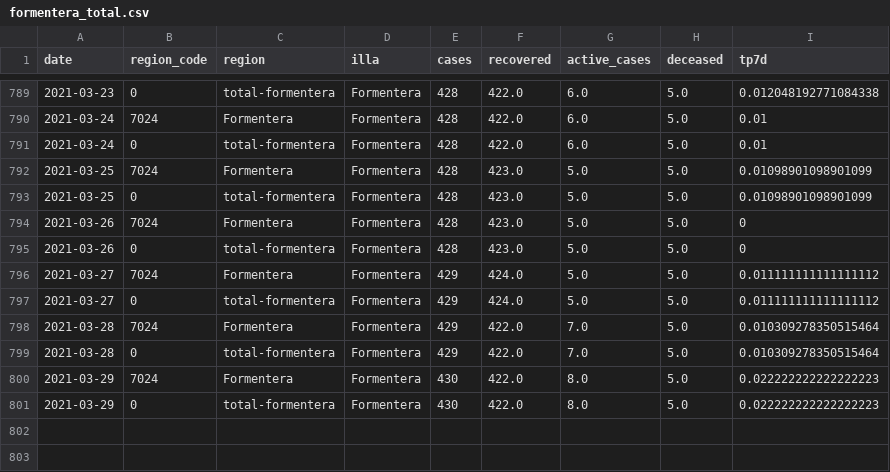
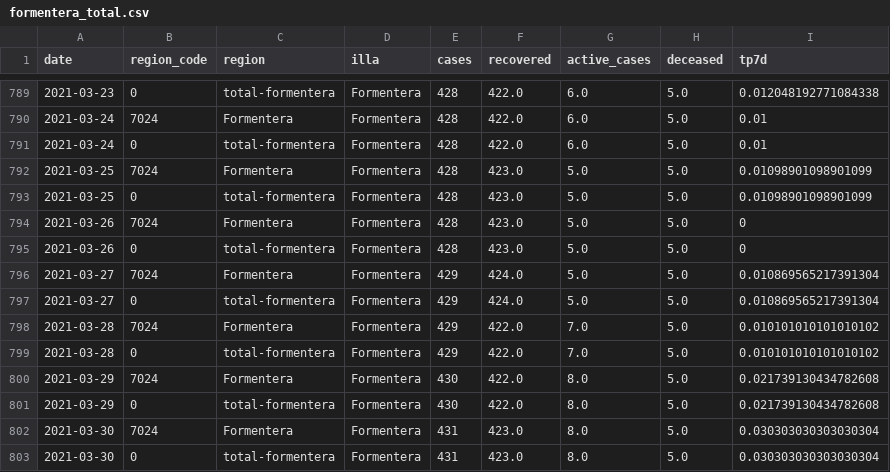
Before and after one commit to jaumeperello/covid_ib, a CSV file: data/formentera_total.csv, drawn as a sheet; only a part is shown, gaps mark what is left out.

```diff
--- a/data/formentera_total.csv
+++ b/data/formentera_total.csv
@@ -795,7 +795,9 @@ date,region_code,region,illa,cases,recovered,active_cases,deceased,tp7d
 2021-03-26,0,total-formentera,Formentera,428,423.0,5.0,5.0,0
-2021-03-27,7024,Formentera,Formentera,429,424.0,5.0,5.0,0.011111111111111112
-2021-03-27,0,total-formentera,Formentera,429,424.0,5.0,5.0,0.011111111111111112
-2021-03-28,7024,Formentera,Formentera,429,422.0,7.0,5.0,0.010309278350515464
-2021-03-28,0,total-formentera,Formentera,429,422.0,7.0,5.0,0.010309278350515464
-2021-03-29,7024,Formentera,Formentera,430,422.0,8.0,5.0,0.022222222222222223
-2021-03-29,0,total-formentera,Formentera,430,422.0,8.0,5.0,0.022222222222222223
+2021-03-27,7024,Formentera,Formentera,429,424.0,5.0,5.0,0.010869565217391304
+2021-03-27,0,total-formentera,Formentera,429,424.0,5.0,5.0,0.010869565217391304
+2021-03-28,7024,Formentera,Formentera,429,422.0,7.0,5.0,0.010101010101010102
+2021-03-28,0,total-formentera,Formentera,429,422.0,7.0,5.0,0.010101010101010102
+2021-03-29,7024,Formentera,Formentera,430,422.0,8.0,5.0,0.021739130434782608
+2021-03-29,0,total-formentera,Formentera,430,422.0,8.0,5.0,0.021739130434782608
+2021-03-30,7024,Formentera,Formentera,431,423.0,8.0,5.0,0.030303030303030304
+2021-03-30,0,total-formentera,Formentera,431,423.0,8.0,5.0,0.030303030303030304
```
Also changed, not shown: data/balears_total.csv, data/eivissa_total.csv, 2 other files.
